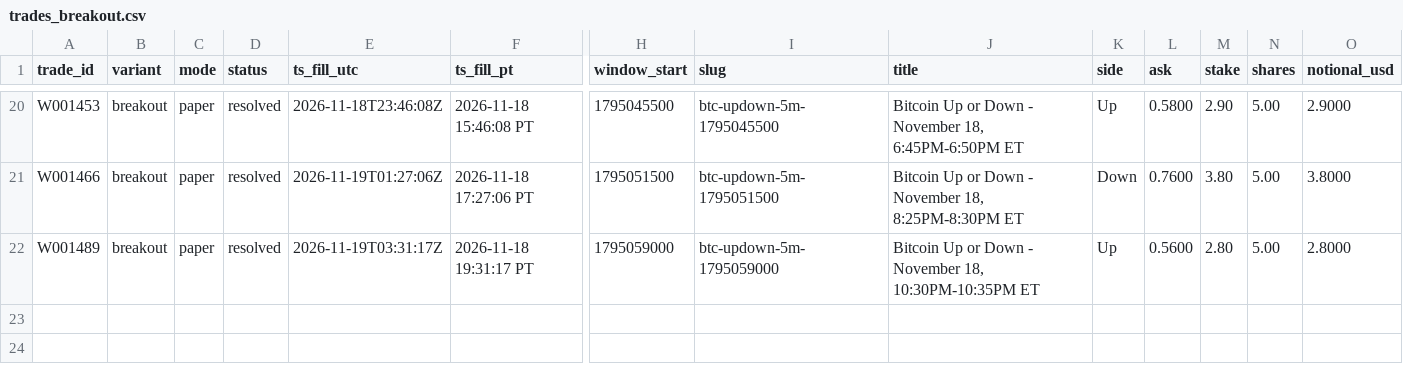
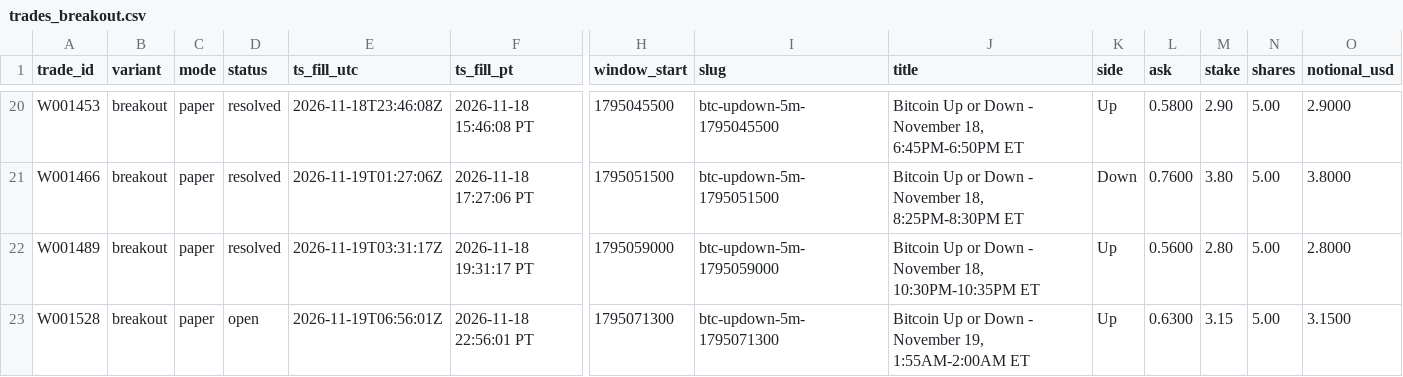
Before and after one commit to michaeldeuchar-dotcom/btc5m-paper-bot, a CSV file: data/week1/trades_breakout.csv, drawn as a sheet; only a part is shown, gaps mark what is left out; rows hold the shown columns only; the diff names each change by its address in the sheet, - before the commit and + after, or states it on an @@ line.

```diff
--- a/data/week1/trades_breakout.csv
+++ b/data/week1/trades_breakout.csv
+row 23: W001528 | breakout | paper | open | 2026-11-19T06:56:01Z | 2026-11-18 22:56:01 PT | 1795071300 | btc-updown-5m-1795071300 | Bitcoin Up or Down - November 19, 1:55AM-2:00AM ET | Up | 0.6300 | 3.15 | 5.00 | 3.1500
```
Also changed, not shown: data/week1/decisions_tail.csv, data/week1/trades_breakout_scale.csv, 6 other files.
